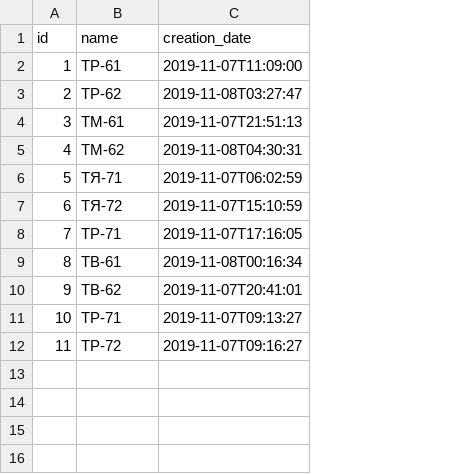
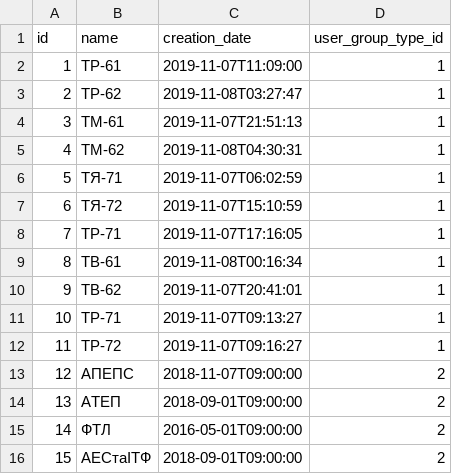
Before and after one commit to NikFanton/demo-dirversity, a CSV file: src/main/resources/config/liquibase/fake-data/user_group.csv, drawn as a sheet; the diff names each change by its address in the sheet, - before the commit and + after, or states it on an @@ line.

```diff
--- a/src/main/resources/config/liquibase/fake-data/user_group.csv
+++ b/src/main/resources/config/liquibase/fake-data/user_group.csv
+column D (user_group_type_id), rows 2-12: all 1
+row 13: 12 | АПЕПС | 2018-11-07T09:00:00 | 2
+row 14: 13 | АТЕП | 2018-09-01T09:00:00 | 2
+row 15: 14 | ФТЛ | 2016-05-01T09:00:00 | 2
+row 16: 15 | АЕСтаІТФ | 2018-09-01T09:00:00 | 2
```
Also changed, not shown: src/main/resources/config/liquibase/data/user.csv, 16 other files.
